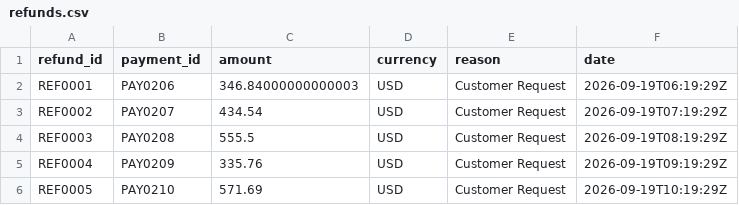
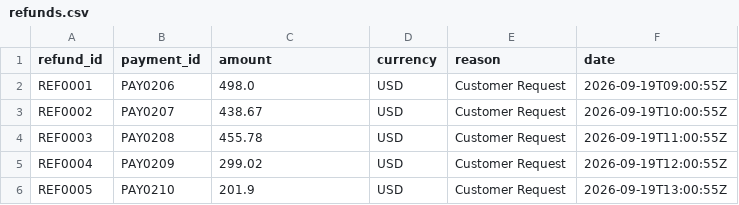
Before and after one commit to Manishrao07/reconciliation-agent, a CSV file: demo_data/refunds.csv, drawn as a sheet.

```diff
--- a/demo_data/refunds.csv
+++ b/demo_data/refunds.csv
@@ -1,6 +1,6 @@
 refund_id,payment_id,amount,currency,reason,date
-REF0001,PAY0206,346.84000000000003,USD,Customer Request,2026-09-19T06:19:29Z
-REF0002,PAY0207,434.54,USD,Customer Request,2026-09-19T07:19:29Z
-REF0003,PAY0208,555.5,USD,Customer Request,2026-09-19T08:19:29Z
-REF0004,PAY0209,335.76,USD,Customer Request,2026-09-19T09:19:29Z
-REF0005,PAY0210,571.69,USD,Customer Request,2026-09-19T10:19:29Z
+REF0001,PAY0206,498.0,USD,Customer Request,2026-09-19T09:00:55Z
+REF0002,PAY0207,438.67,USD,Customer Request,2026-09-19T10:00:55Z
+REF0003,PAY0208,455.78,USD,Customer Request,2026-09-19T11:00:55Z
+REF0004,PAY0209,299.02,USD,Customer Request,2026-09-19T12:00:55Z
+REF0005,PAY0210,201.9,USD,Customer Request,2026-09-19T13:00:55Z
```
Also changed, not shown: demo_data/drcs.csv, demo_data/orders.csv, 53 other files.
